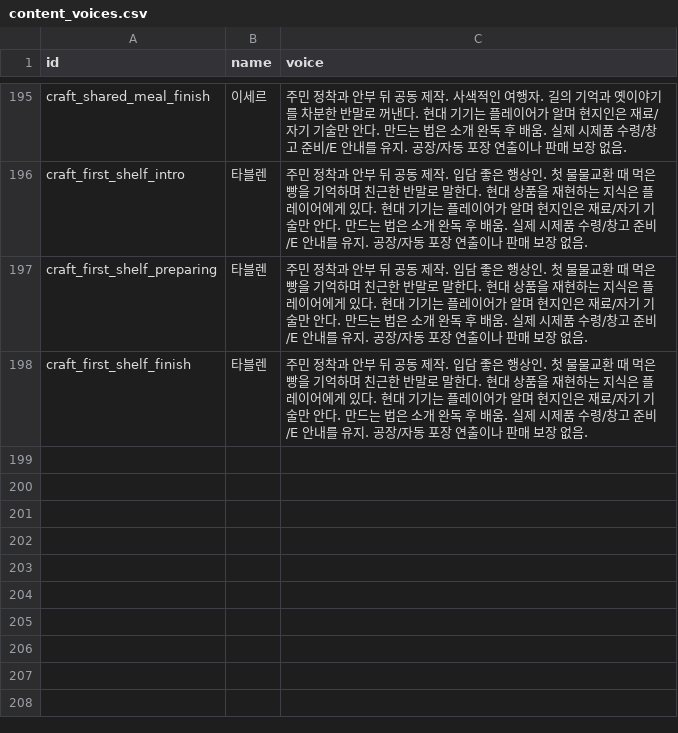
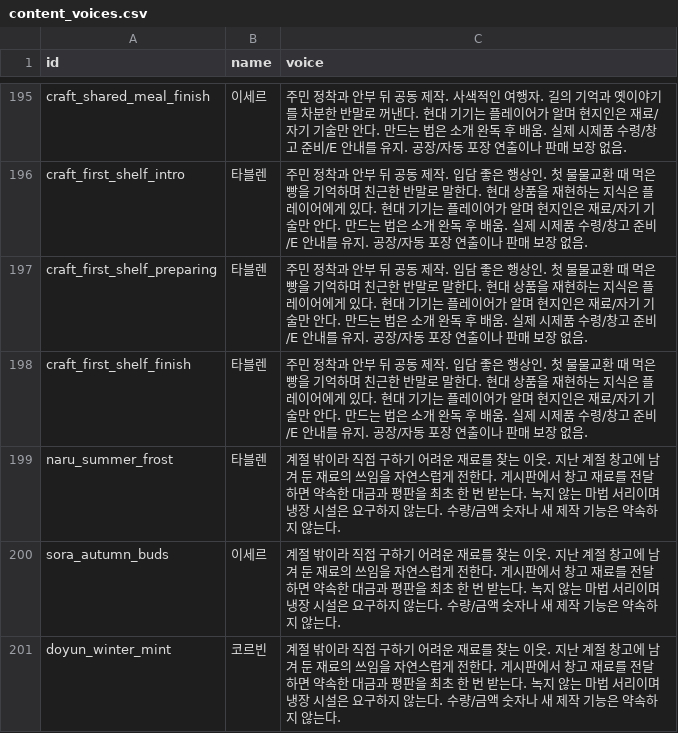
Before and after one commit to mayjohn66-cmd/project222, a CSV file: docs/drafts/story/content_voices.csv, drawn as a sheet; only a part is shown, gaps mark what is left out.

```diff
--- a/docs/drafts/story/content_voices.csv
+++ b/docs/drafts/story/content_voices.csv
@@ -198 +198,4 @@ craft_first_shelf_preparing,타블렌,주민 정착과 안부 뒤 공동 제작.
 craft_first_shelf_finish,타블렌,주민 정착과 안부 뒤 공동 제작. 입담 좋은 행상인. 첫 물물교환 때 먹은 빵을 기억하며 친근한 반말로 말한다. 현대 상품을 재현하는 지식은 플레이어에게 있다. 현대 기기는 플레이어가 알며 현지인은 재료/자기 기술만 안다. 만드는 법은 소개 완독 후 배움. 실제 시제품 수령/창고 준비/E 안내를 유지. 공장/자동 포장 연출이나 판매 보장 없음.
+naru_summer_frost,타블렌,계절 밖이라 직접 구하기 어려운 재료를 찾는 이웃. 지난 계절 창고에 남겨 둔 재료의 쓰임을 자연스럽게 전한다. 게시판에서 창고 재료를 전달하면 약속한 대금과 평판을 최초 한 번 받는다. 녹지 않는 마법 서리이며 냉장 시설은 요구하지 않는다. 수량/금액 숫자나 새 제작 기능은 약속하지 않는다.
+sora_autumn_buds,이세르,계절 밖이라 직접 구하기 어려운 재료를 찾는 이웃. 지난 계절 창고에 남겨 둔 재료의 쓰임을 자연스럽게 전한다. 게시판에서 창고 재료를 전달하면 약속한 대금과 평판을 최초 한 번 받는다. 녹지 않는 마법 서리이며 냉장 시설은 요구하지 않는다. 수량/금액 숫자나 새 제작 기능은 약속하지 않는다.
+doyun_winter_mint,코르빈,계절 밖이라 직접 구하기 어려운 재료를 찾는 이웃. 지난 계절 창고에 남겨 둔 재료의 쓰임을 자연스럽게 전한다. 게시판에서 창고 재료를 전달하면 약속한 대금과 평판을 최초 한 번 받는다. 녹지 않는 마법 서리이며 냉장 시설은 요구하지 않는다. 수량/금액 숫자나 새 제작 기능은 약속하지 않는다.
```
Also changed, not shown: data/core/items.csv, data/expedition/enemies.csv, 40 other files.
